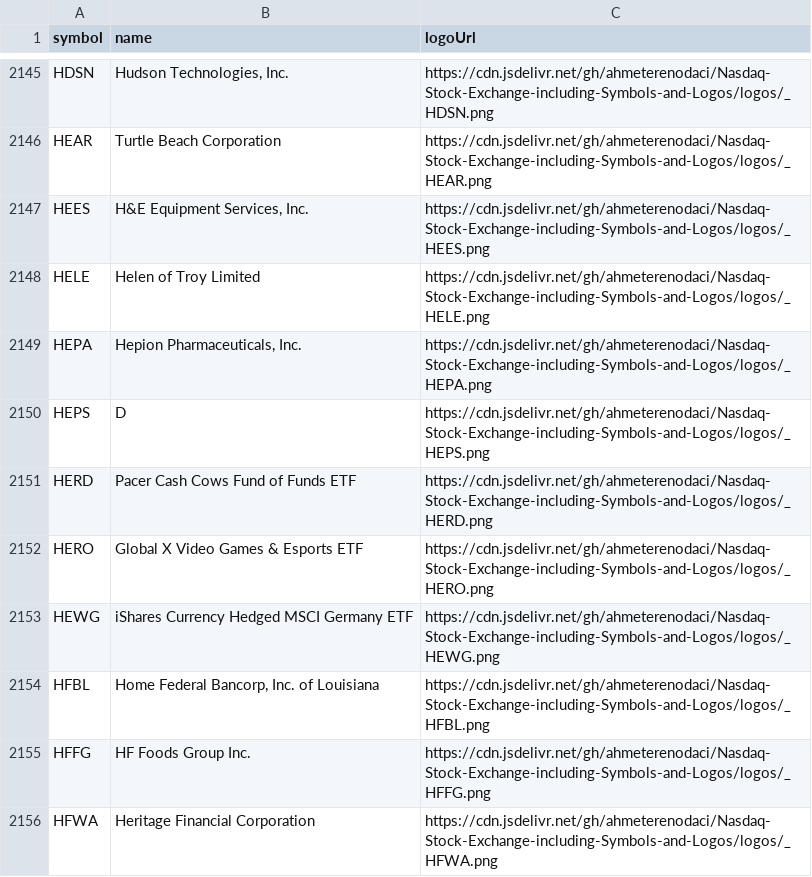
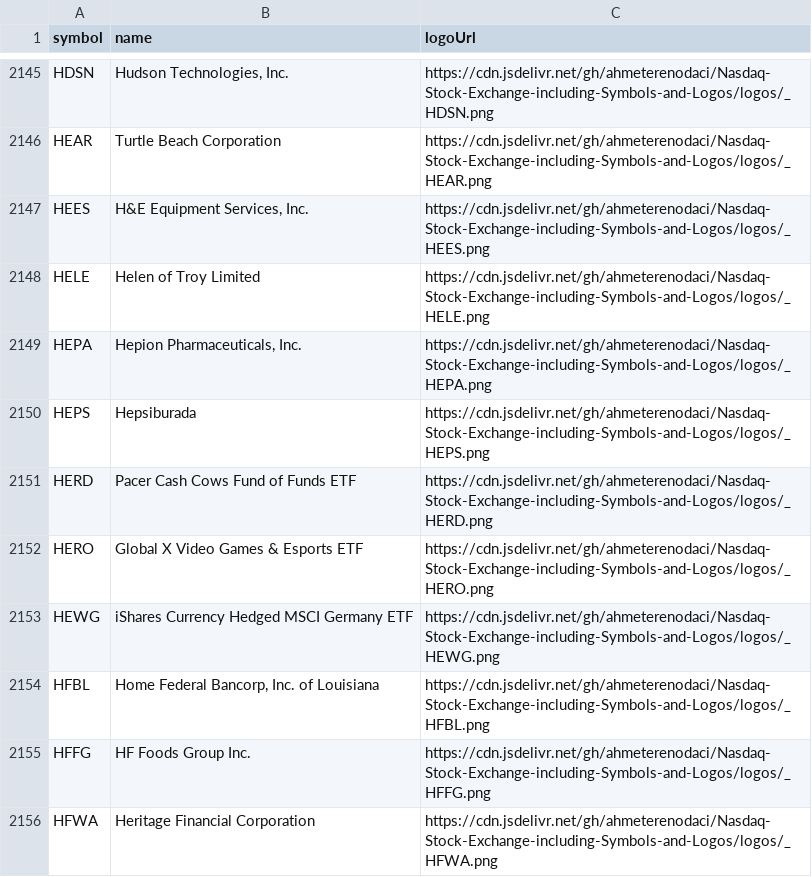
Before and after one commit to ahmeterenodaci/Nasdaq-Stock-Exchange-including-Symbols-and-Logos, a CSV file: nasdaq.csv, drawn as a sheet; only a part is shown, gaps mark what is left out.

```diff
--- a/nasdaq.csv
+++ b/nasdaq.csv
@@ -2149,3 +2149,3 @@ HELE,Helen of Troy Limited,https://cdn.jsdelivr.net/gh/ahmeterenodaci/Nasdaq-Sto
 HEPA,"Hepion Pharmaceuticals, Inc.",https://cdn.jsdelivr.net/gh/ahmeterenodaci/Nasdaq-Stock-Exchange-including-Symbols-and-Logos/logos/_HEPA.png
-HEPS,D,https://cdn.jsdelivr.net/gh/ahmeterenodaci/Nasdaq-Stock-Exchange-including-Symbols-and-Logos/logos/_HEPS.png
+HEPS,Hepsiburada,https://cdn.jsdelivr.net/gh/ahmeterenodaci/Nasdaq-Stock-Exchange-including-Symbols-and-Logos/logos/_HEPS.png
 HERD,Pacer Cash Cows Fund of Funds ETF,https://cdn.jsdelivr.net/gh/ahmeterenodaci/Nasdaq-Stock-Exchange-including-Symbols-and-Logos/logos/_HERD.png
```
Also changed, not shown: without_logo.csv, 4 other files.
